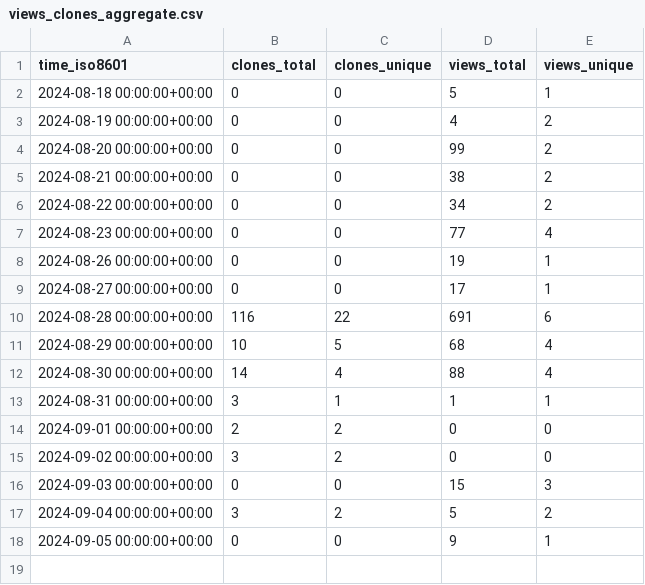
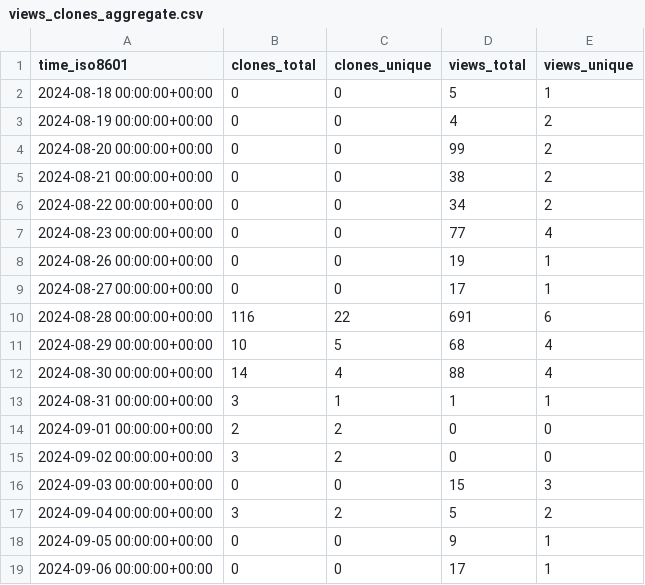
Before and after one commit to ulfsri/firepydaq, a CSV file: ulfsri/firepydaq/ghrs-data/views_clones_aggregate.csv, drawn as a sheet.

```diff
--- a/ulfsri/firepydaq/ghrs-data/views_clones_aggregate.csv
+++ b/ulfsri/firepydaq/ghrs-data/views_clones_aggregate.csv
@@ -18 +18,2 @@ time_iso8601,clones_total,clones_unique,views_total,views_unique
 2024-09-05 00:00:00+00:00,0,0,9,1
+2024-09-06 00:00:00+00:00,0,0,17,1
```
Also changed, not shown: 1 other file.
